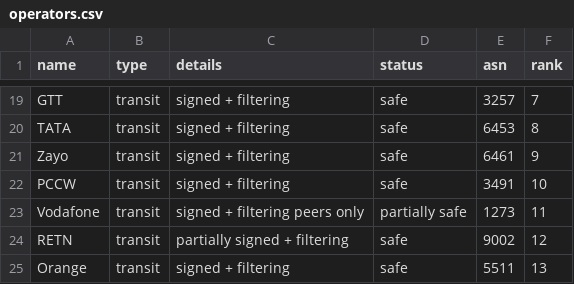
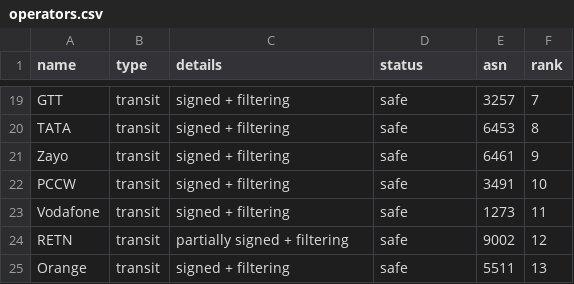
Before and after one commit to cloudflare/isbgpsafeyet.com, a CSV file: data/operators.csv, drawn as a sheet; only a part is shown, gaps mark what is left out.

Commit message:
mark as1273 as safe

```diff
--- a/data/operators.csv
+++ b/data/operators.csv
@@ -22,3 +22,3 @@ Zayo,transit,signed + filtering,safe,6461,9
 PCCW,transit,signed + filtering,safe,3491,10
-Vodafone,transit,signed + filtering peers only,partially safe,1273,11
+Vodafone,transit,signed + filtering,safe,1273,11
 RETN,transit,partially signed + filtering,safe,9002,12
```
Also changed, not shown: 1 other file.
